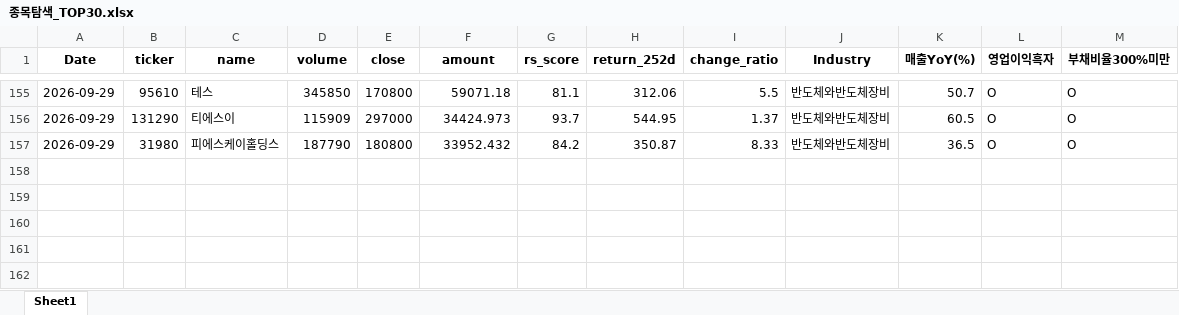
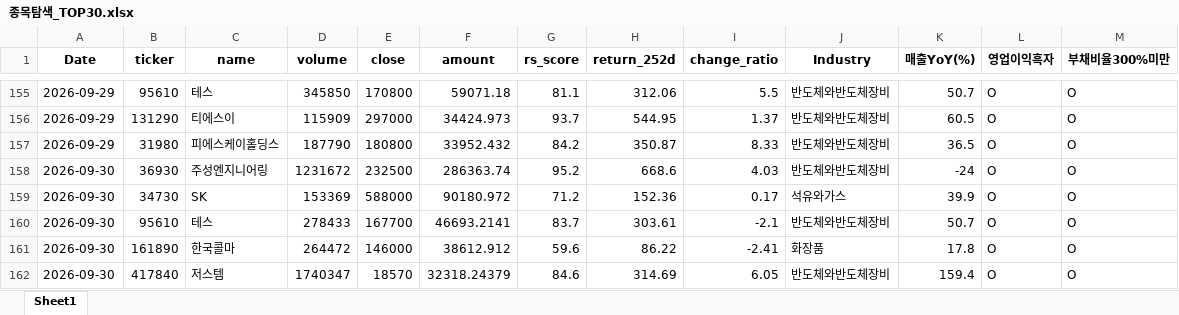
Before and after one commit to pdhman/report-summary, an Excel workbook: 종목탐색_TOP30.xlsx, sheet Sheet1, drawn as a sheet; only a part is shown, gaps mark what is left out; values as stored, in another font and other column widths than the file's, no borders; the diff names each change by its address in the sheet, - before the commit and + after, or states it on an @@ line.

```diff
--- a/종목탐색_TOP30.xlsx (sheet Sheet1)
+++ b/종목탐색_TOP30.xlsx (sheet Sheet1)
+row 158: 2026-09-30 | 36930 | 주성엔지니어링 | 1231672 | 232500 | 286363.74 | 95.2 | 668.6 | 4.03 | 반도체와반도체장비 | -24 | O | O
+row 159: 2026-09-30 | 34730 | SK | 153369 | 588000 | 90180.972 | 71.2 | 152.36 | 0.17 | 석유와가스 | 39.9 | O | O
+row 160: 2026-09-30 | 95610 | 테스 | 278433 | 167700 | 46693.2141 | 83.7 | 303.61 | -2.1 | 반도체와반도체장비 | 50.7 | O | O
+row 161: 2026-09-30 | 161890 | 한국콜마 | 264472 | 146000 | 38612.912 | 59.6 | 86.22 | -2.41 | 화장품 | 17.8 | O | O
+row 162: 2026-09-30 | 417840 | 저스템 | 1740347 | 18570 | 32318.24379 | 84.6 | 314.69 | 6.05 | 반도체와반도체장비 | 159.4 | O | O
```
Also changed, not shown: 4 other files.
